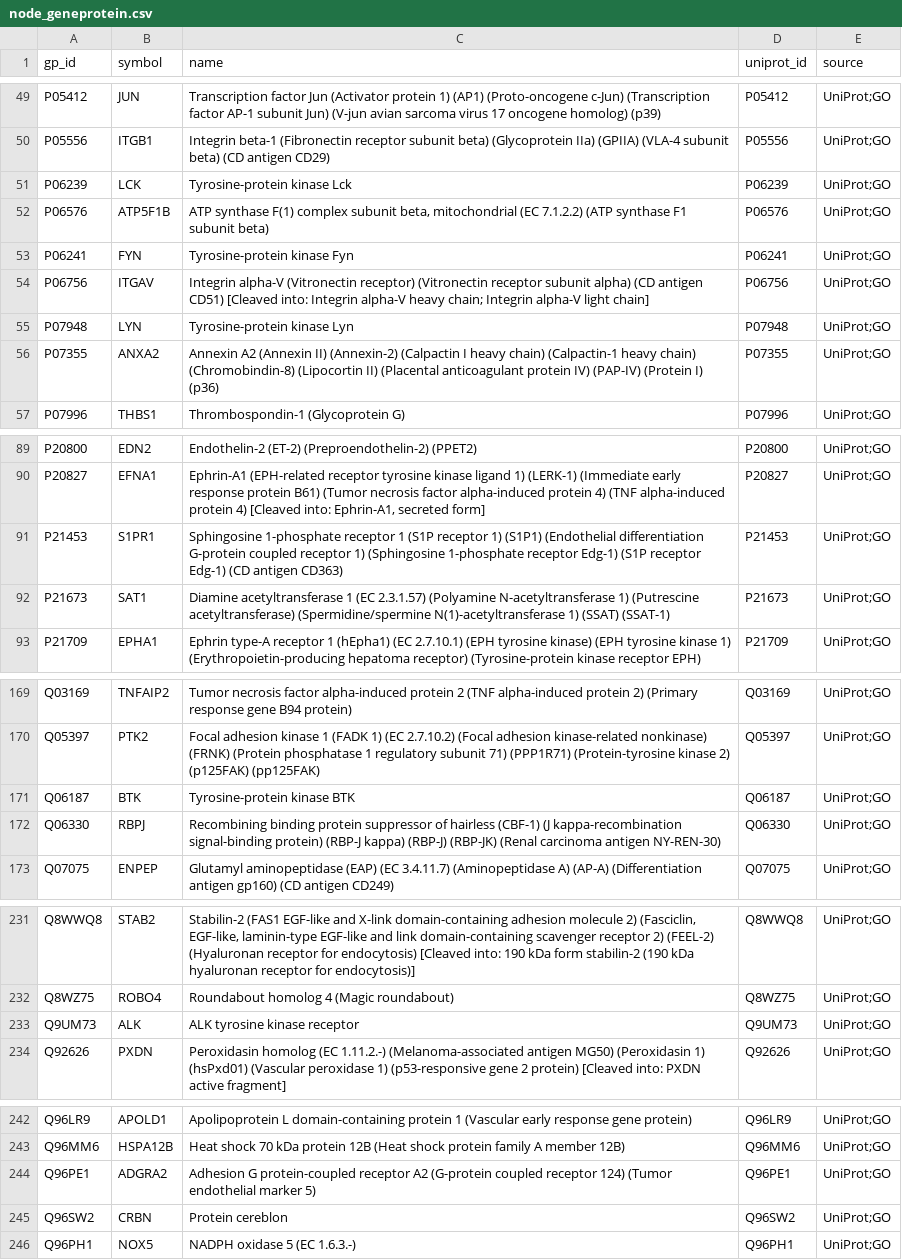
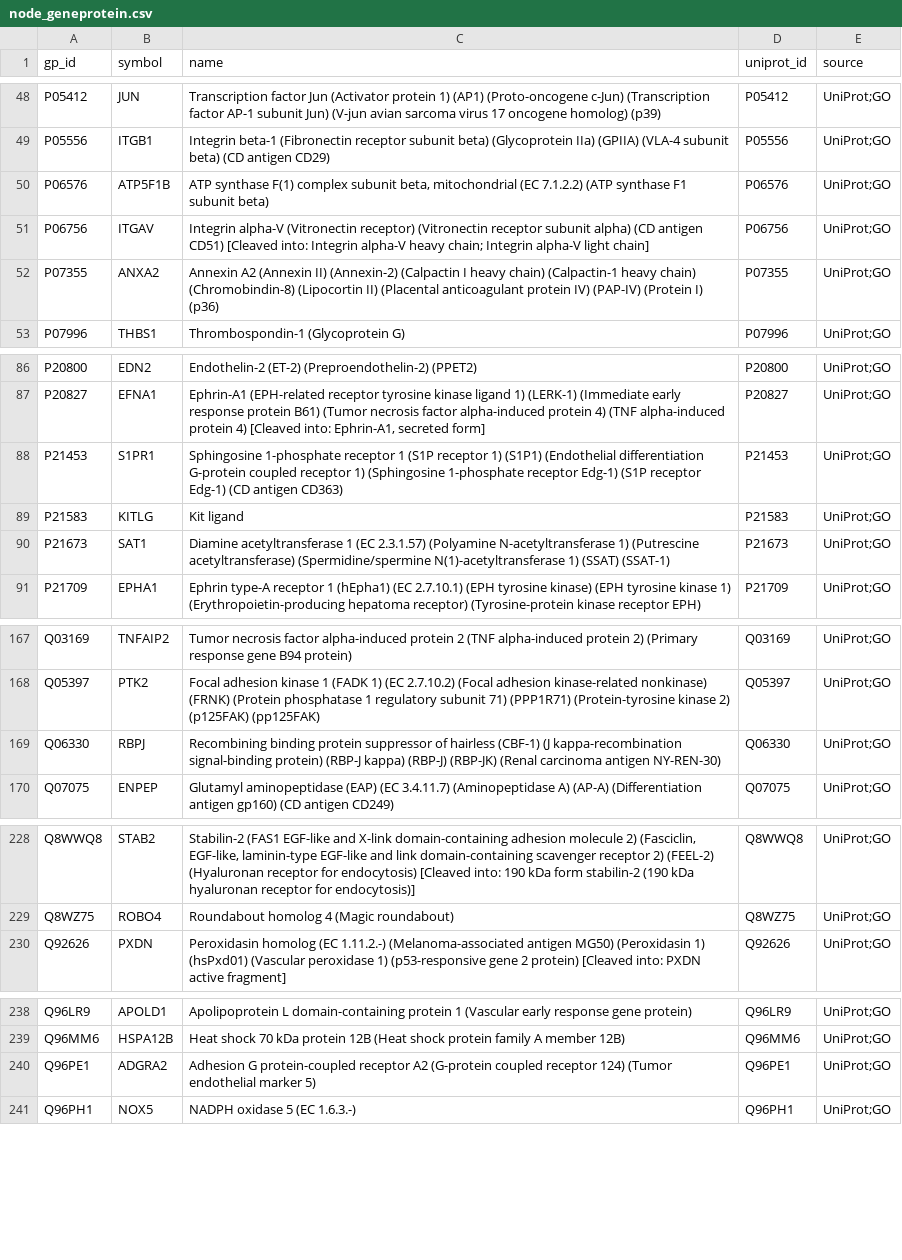
Before and after one commit to kemalsambas/neo4j-kg-data, a CSV file: node_geneprotein.csv, drawn as a sheet; only a part is shown, gaps mark what is left out; the diff covers the shown part only.

Commit message:
Update node_geneprotein.csv

```diff
--- a/node_geneprotein.csv
+++ b/node_geneprotein.csv
@@ -50,7 +49,4 @@ P05412,JUN,Transcription factor Jun (Activator protein 1) (AP1) (Proto-oncogene
 P05556,ITGB1,Integrin beta-1 (Fibronectin receptor subunit beta) (Glycoprotein IIa) (GPIIA) (VLA-4 subunit beta) (CD antigen CD29),P05556,UniProt;GO
-P06239,LCK,Tyrosine-protein kinase Lck,P06239,UniProt;GO
 P06576,ATP5F1B,"ATP synthase F(1) complex subunit beta, mitochondrial (EC 7.1.2.2) (ATP synthase F1 subunit beta)",P06576,UniProt;GO
-P06241,FYN,Tyrosine-protein kinase Fyn,P06241,UniProt;GO
 P06756,ITGAV,Integrin alpha-V (Vitronectin receptor) (Vitronectin receptor subunit alpha) (CD antigen CD51) [Cleaved into: Integrin alpha-V heavy chain; Integrin alpha-V light chain],P06756,UniProt;GO
-P07948,LYN,Tyrosine-protein kinase Lyn,P07948,UniProt;GO
 P07355,ANXA2,Annexin A2 (Annexin II) (Annexin-2) (Calpactin I heavy chain) (Calpactin-1 heavy chain) (Chromobindin-8) (Lipocortin II) (Placental anticoagulant protein IV) (PAP-IV) (Protein I) (p36),P07355,UniProt;GO
@@ -91,2 +88,3 @@ P20827,EFNA1,"Ephrin-A1 (EPH-related receptor tyrosine kinase ligand 1) (LERK-1)
 P21453,S1PR1,Sphingosine 1-phosphate receptor 1 (S1P receptor 1) (S1P1) (Endothelial differentiation G-protein coupled receptor 1) (Sphingosine 1-phosphate receptor Edg-1) (S1P receptor Edg-1) (CD antigen CD363),P21453,UniProt;GO
+P21583,KITLG,Kit ligand,P21583,UniProt;GO
 P21673,SAT1,Diamine acetyltransferase 1 (EC 2.3.1.57) (Polyamine N-acetyltransferase 1) (Putrescine acetyltransferase) (Spermidine/spermine N(1)-acetyltransferase 1) (SSAT) (SSAT-1),P21673,UniProt;GO
@@ -170,3 +168,2 @@ Q03169,TNFAIP2,Tumor necrosis factor alpha-induced protein 2 (TNF alpha-induced
 Q05397,PTK2,Focal adhesion kinase 1 (FADK 1) (EC 2.7.10.2) (Focal adhesion kinase-related nonkinase) (FRNK) (Protein phosphatase 1 regulatory subunit 71) (PPP1R71) (Protein-tyrosine kinase 2) (p125FAK) (pp125FAK),Q05397,UniProt;GO
-Q06187,BTK,Tyrosine-protein kinase BTK,Q06187,UniProt;GO
 Q06330,RBPJ,Recombining binding protein suppressor of hairless (CBF-1) (J kappa-recombination signal-binding protein) (RBP-J kappa) (RBP-J) (RBP-JK) (Renal carcinoma antigen NY-REN-30),Q06330,UniProt;GO
@@ -232,3 +229,2 @@ Q8WWQ8,STAB2,"Stabilin-2 (FAS1 EGF-like and X-link domain-containing adhesion mo
 Q8WZ75,ROBO4,Roundabout homolog 4 (Magic roundabout),Q8WZ75,UniProt;GO
-Q9UM73,ALK,ALK tyrosine kinase receptor,Q9UM73,UniProt;GO
 Q92626,PXDN,Peroxidasin homolog (EC 1.11.2.-) (Melanoma-associated antigen MG50) (Peroxidasin 1) (hsPxd01) (Vascular peroxidase 1) (p53-responsive gene 2 protein) [Cleaved into: PXDN active fragment],Q92626,UniProt;GO
@@ -244,3 +240,2 @@ Q96MM6,HSPA12B,Heat shock 70 kDa protein 12B (Heat shock protein family A member
 Q96PE1,ADGRA2,Adhesion G protein-coupled receptor A2 (G-protein coupled receptor 124) (Tumor endothelial marker 5),Q96PE1,UniProt;GO
-Q96SW2,CRBN,Protein cereblon,Q96SW2,UniProt;GO
 Q96PH1,NOX5,NADPH oxidase 5 (EC 1.6.3.-),Q96PH1,UniProt;GO
```
Also changed, not shown: 5 moved rows elsewhere in this file.
